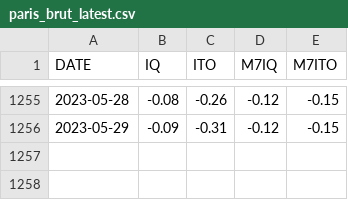
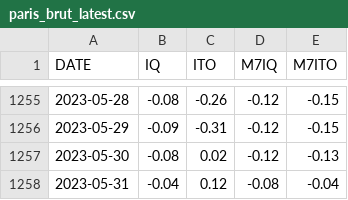
Before and after one commit to CEREMA/data-trafic, a CSV file: collectivites/paris_brut_latest.csv, drawn as a sheet; only a part is shown, gaps mark what is left out.

```diff
--- a/collectivites/paris_brut_latest.csv
+++ b/collectivites/paris_brut_latest.csv
@@ -1256 +1256,3 @@ DATE,IQ,ITO,M7IQ,M7ITO
 2023-05-29,-0.09,-0.31,-0.12,-0.15
+2023-05-30,-0.08,0.02,-0.12,-0.13
+2023-05-31,-0.04,0.12,-0.08,-0.04
```
Also changed, not shown: collectivites/paris_latest.csv, fr/latest.csv, 2 other files.
